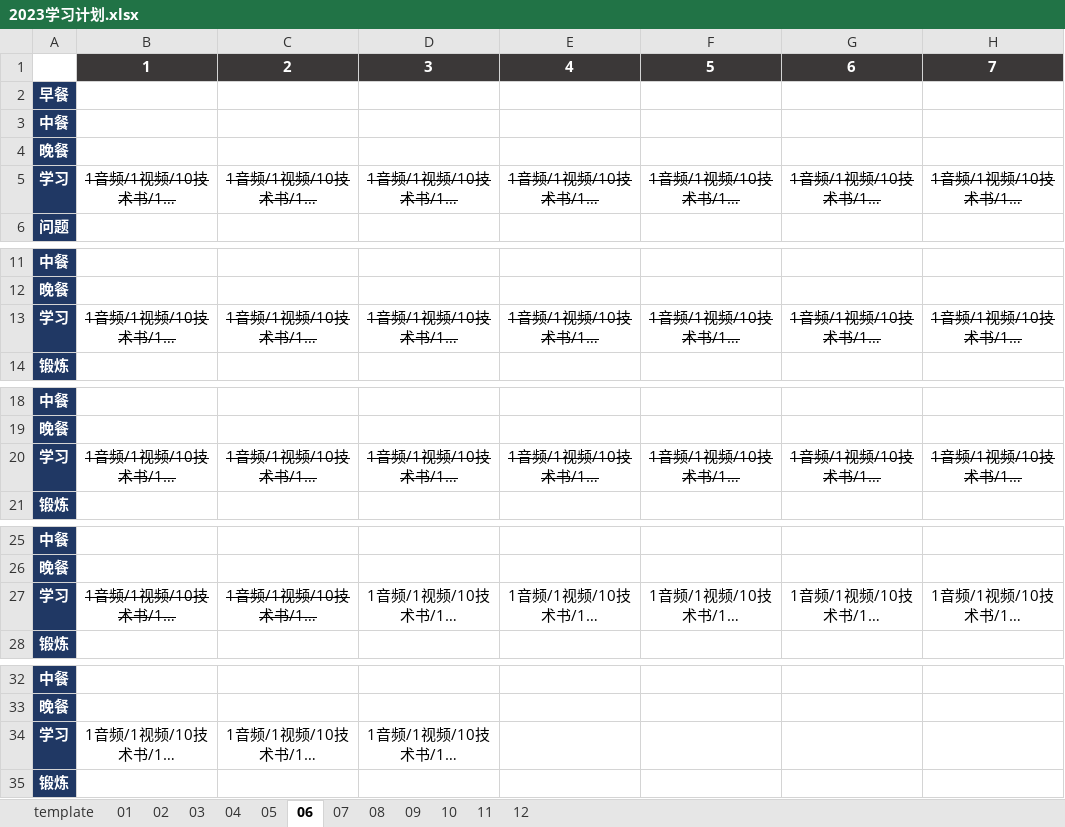
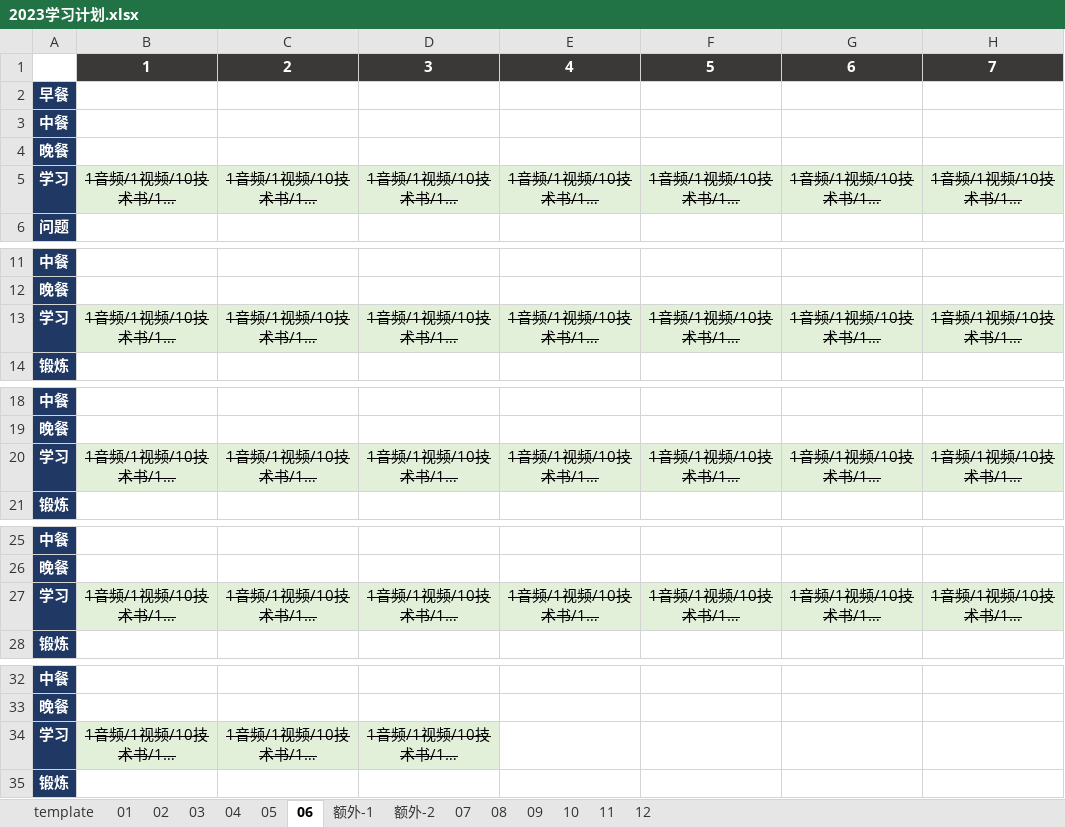
Before and after one commit to marmot-cn/readingNotes, an Excel workbook: 计划/2023学习计划.xlsx, sheet 06, drawn as a sheet; only a part is shown, gaps mark what is left out; long unchanged cells end in …; values as stored, in another font and other column widths than the file's, no borders; the diff names each change by its address in the sheet, - before the commit and + after, or states it on an @@ line.

```diff
--- a/计划/2023学习计划.xlsx (sheet 06)
+++ b/计划/2023学习计划.xlsx (sheet 06)
+sheet tab: 额外-1
+sheet tab: 额外-2
-B5:H5 fill: none
+B5:H5 fill: #E2F0D9
-B13:H13 fill: none
+B13:H13 fill: #E2F0D9
-B20:H20 fill: none
+B20:H20 fill: #E2F0D9
-B27:H27 fill: none
+B27:H27 fill: #E2F0D9
-D27:H27 strikethrough: off
+D27:H27 strikethrough: on
@@ B34:D34 fill: none → #E2F0D9, strikethrough: off → on @@
```
Also changed, not shown: sheet 03, sheet 04, 3 other files.
